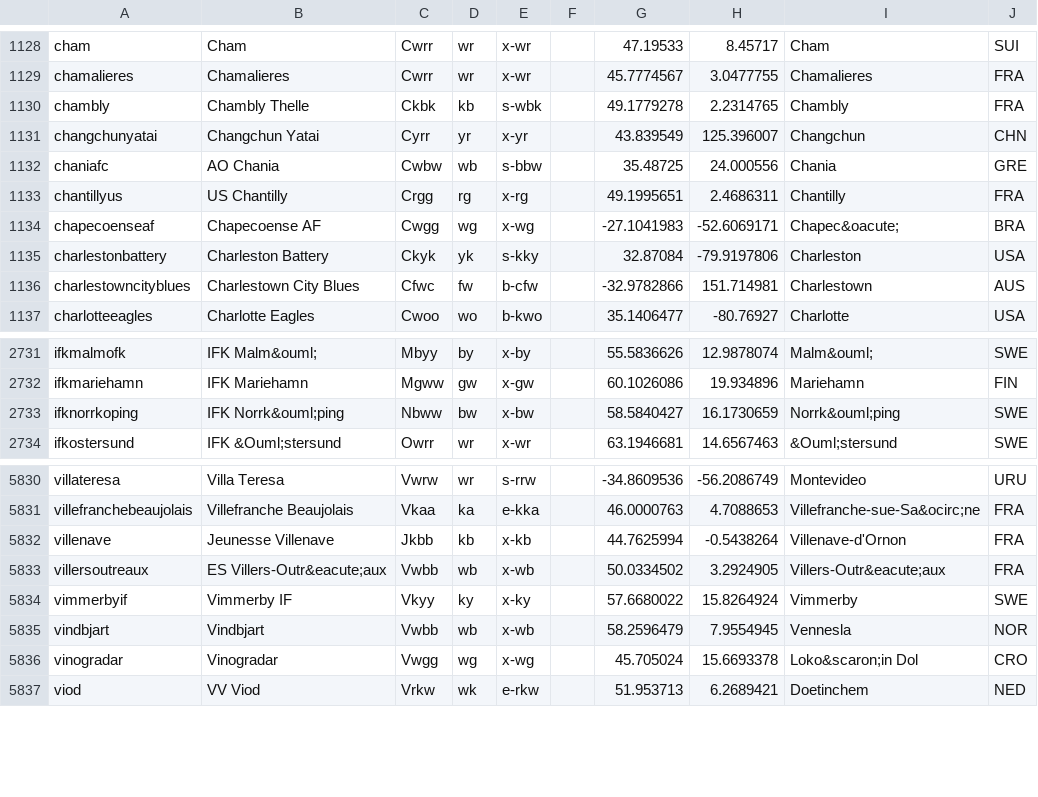
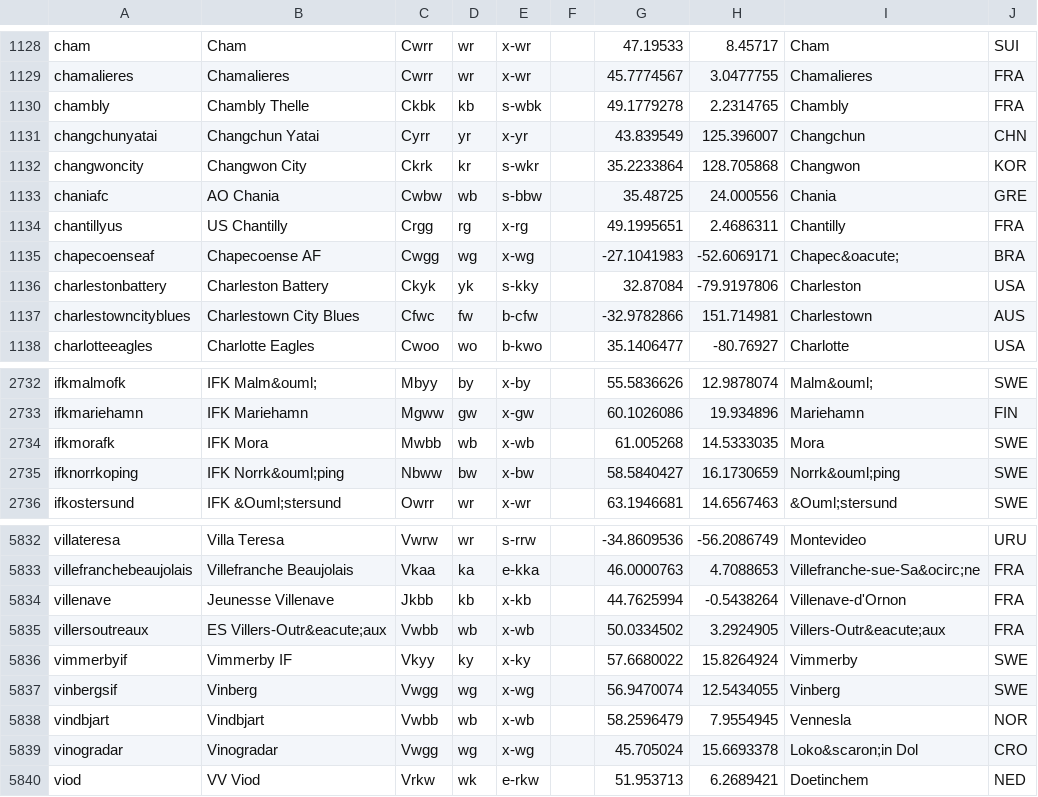
Before and after one commit to tshamilton/fitba, a CSV file: config/teams.csv, drawn as a sheet; only a part is shown, gaps mark what is left out.

Commit message:
more teams

```diff
--- a/config/teams.csv
+++ b/config/teams.csv
@@ -1131,2 +1131,3 @@ chambly,Chambly Thelle,Ckbk,kb,s-wbk,,49.1779278,2.2314765,Chambly,FRA
 changchunyatai,Changchun Yatai,Cyrr,yr,x-yr,,43.839549,125.396007,Changchun,CHN
+changwoncity,Changwon City,Ckrk,kr,s-wkr,,35.2233864,128.705868,Changwon,KOR
 chaniafc,AO Chania,Cwbw,wb,s-bbw,,35.48725,24.000556,Chania,GRE
@@ -2732,2 +2733,3 @@ ifkmalmofk,IFK Malm&ouml;,Mbyy,by,x-by,,55.5836626,12.9878074,Malm&ouml;,SWE
 ifkmariehamn,IFK Mariehamn,Mgww,gw,x-gw,,60.1026086,19.934896,Mariehamn,FIN
+ifkmorafk,IFK Mora,Mwbb,wb,x-wb,,61.005268,14.5333035,Mora,SWE
 ifknorrkoping,IFK Norrk&ouml;ping,Nbww,bw,x-bw,,58.5840427,16.1730659,Norrk&ouml;ping,SWE
@@ -5834,2 +5836,3 @@ villersoutreaux,ES Villers-Outr&eacute;aux,Vwbb,wb,x-wb,,50.0334502,3.2924905,Vi
 vimmerbyif,Vimmerby IF,Vkyy,ky,x-ky,,57.6680022,15.8264924,Vimmerby,SWE
+vinbergsif,Vinberg,Vwgg,wg,x-wg,,56.9470074,12.5434055,Vinberg,SWE
 vindbjart,Vindbjart,Vwbb,wb,x-wb,,58.2596479,7.9554945,Vennesla,NOR
```
Also changed, not shown: 1 other file.
